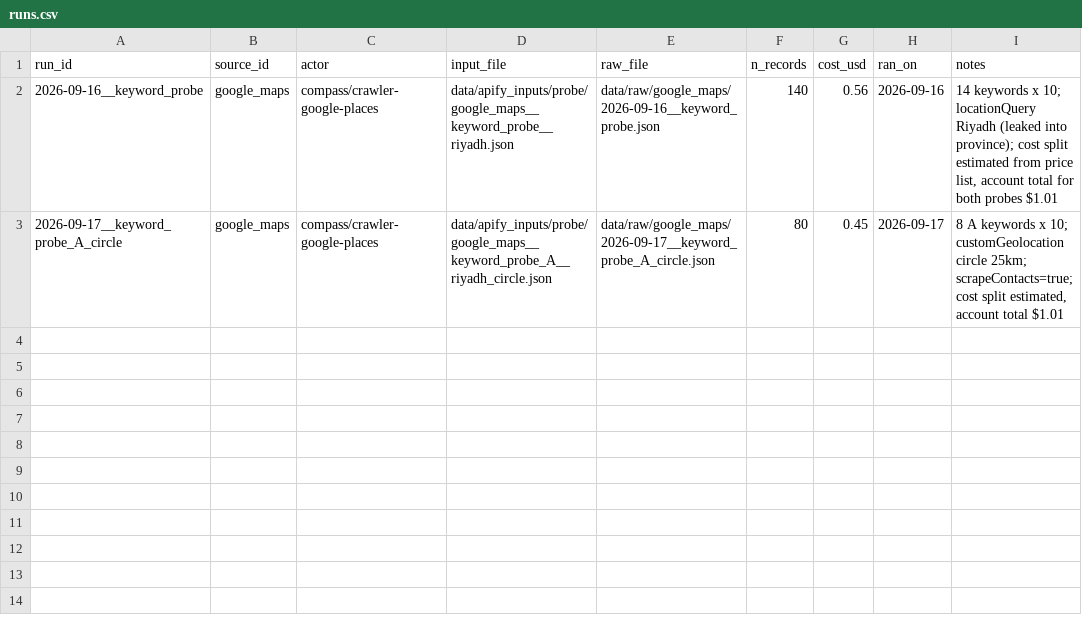
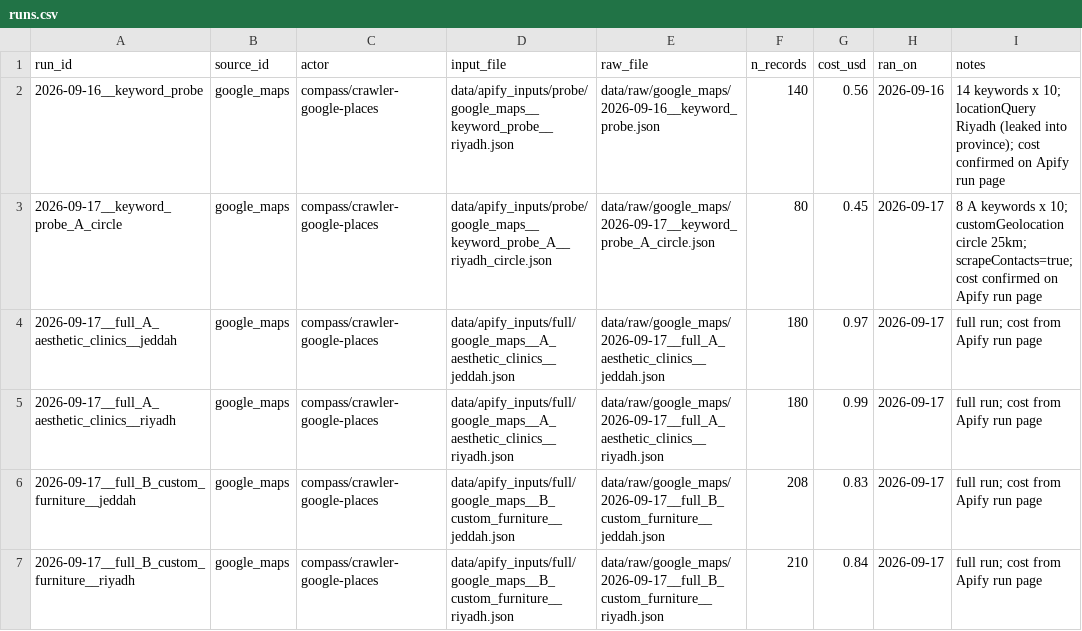
Before and after one commit to VladList/ksa-sme-pipeline, a CSV file: data/runs.csv, drawn as a sheet.

Commit message:
Full Google Maps run done: 778 places (A 360, B 418), $4.64 of $5 spent

```diff
--- a/data/runs.csv
+++ b/data/runs.csv
@@ -1,3 +1,7 @@
 run_id,source_id,actor,input_file,raw_file,n_records,cost_usd,ran_on,notes
-2026-09-16__keyword_probe,google_maps,compass/crawler-google-places,data/apify_inputs/probe/google_maps__keyword_probe__riyadh.json,data/raw/google_maps/2026-09-16__keyword_probe.json,140,0.56,2026-09-16,"14 keywords x 10; locationQuery Riyadh (leaked into province); cost split estimated from price list, account total for both probes $1.01"
-2026-09-17__keyword_probe_A_circle,google_maps,compass/crawler-google-places,data/apify_inputs/probe/google_maps__keyword_probe_A__riyadh_circle.json,data/raw/google_maps/2026-09-17__keyword_probe_A_circle.json,80,0.45,2026-09-17,"8 A keywords x 10; customGeolocation circle 25km; scrapeContacts=true; cost split estimated, account total $1.01"
+2026-09-16__keyword_probe,google_maps,compass/crawler-google-places,data/apify_inputs/probe/google_maps__keyword_probe__riyadh.json,data/raw/google_maps/2026-09-16__keyword_probe.json,140,0.56,2026-09-16,14 keywords x 10; locationQuery Riyadh (leaked into province); cost confirmed on Apify run page
+2026-09-17__keyword_probe_A_circle,google_maps,compass/crawler-google-places,data/apify_inputs/probe/google_maps__keyword_probe_A__riyadh_circle.json,data/raw/google_maps/2026-09-17__keyword_probe_A_circle.json,80,0.45,2026-09-17,8 A keywords x 10; customGeolocation circle 25km; scrapeContacts=true; cost confirmed on Apify run page
+2026-09-17__full_A_aesthetic_clinics__jeddah,google_maps,compass/crawler-google-places,data/apify_inputs/full/google_maps__A_aesthetic_clinics__jeddah.json,data/raw/google_maps/2026-09-17__full_A_aesthetic_clinics__jeddah.json,180,0.97,2026-09-17,full run; cost from Apify run page
+2026-09-17__full_A_aesthetic_clinics__riyadh,google_maps,compass/crawler-google-places,data/apify_inputs/full/google_maps__A_aesthetic_clinics__riyadh.json,data/raw/google_maps/2026-09-17__full_A_aesthetic_clinics__riyadh.json,180,0.99,2026-09-17,full run; cost from Apify run page
+2026-09-17__full_B_custom_furniture__jeddah,google_maps,compass/crawler-google-places,data/apify_inputs/full/google_maps__B_custom_furniture__jeddah.json,data/raw/google_maps/2026-09-17__full_B_custom_furniture__jeddah.json,208,0.83,2026-09-17,full run; cost from Apify run page
+2026-09-17__full_B_custom_furniture__riyadh,google_maps,compass/crawler-google-places,data/apify_inputs/full/google_maps__B_custom_furniture__riyadh.json,data/raw/google_maps/2026-09-17__full_B_custom_furniture__riyadh.json,210,0.84,2026-09-17,full run; cost from Apify run page
```
Also changed, not shown: 1 other file.
